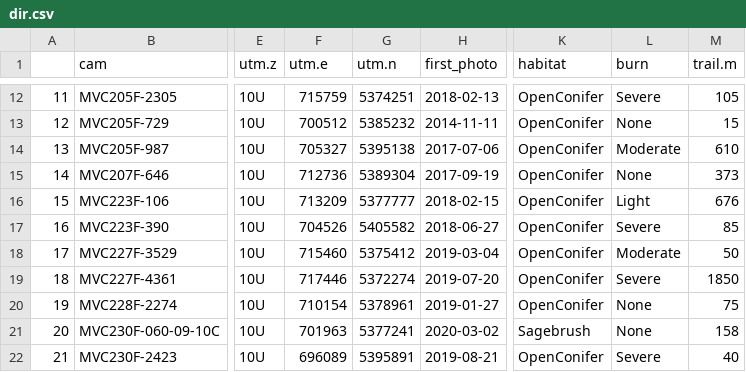
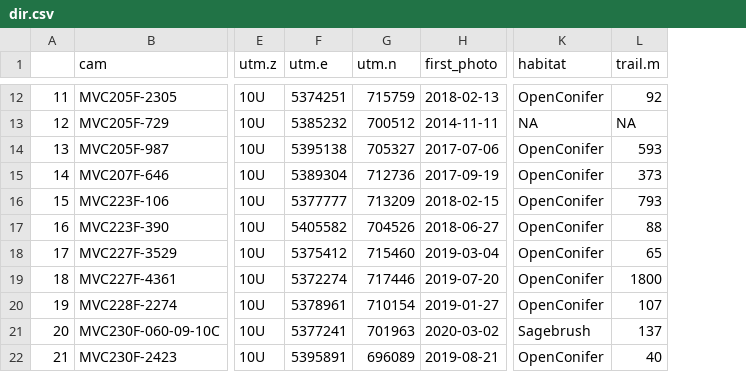
Before and after one commit to tamta117/WPPP, a CSV file: data/dir.csv, drawn as a sheet; only a part is shown, gaps mark what is left out; removed rows and columns are numbered as before the commit, all else as after; the diff covers the shown part only; the diff names each change by its address in the sheet, - before the commit and + after, or states it on an @@ line.

```diff
--- a/data/dir.csv
+++ b/data/dir.csv
-column L (burn), rows 12-22: Severe | None | Moderate | None | Light | Severe | Moderate | Severe | None | None | Severe
-F12 (utm.e): 715759
+F12 (utm.e): 5374251
-G12 (utm.n): 5374251
+G12 (utm.n): 715759
-L12 (trail.m): 105
+L12 (trail.m): 92
-F13 (utm.e): 700512
+F13 (utm.e): 5385232
-G13 (utm.n): 5385232
+G13 (utm.n): 700512
-K13 (habitat): OpenConifer
+K13 (habitat): NA
-L13 (trail.m): 15
+L13 (trail.m): NA
-F14 (utm.e): 705327
+F14 (utm.e): 5395138
-G14 (utm.n): 5395138
+G14 (utm.n): 705327
-L14 (trail.m): 610
+L14 (trail.m): 593
-F15 (utm.e): 712736
+F15 (utm.e): 5389304
-G15 (utm.n): 5389304
+G15 (utm.n): 712736
-F16 (utm.e): 713209
+F16 (utm.e): 5377777
-G16 (utm.n): 5377777
+G16 (utm.n): 713209
-L16 (trail.m): 676
+L16 (trail.m): 793
-F17 (utm.e): 704526
+F17 (utm.e): 5405582
-G17 (utm.n): 5405582
+G17 (utm.n): 704526
-L17 (trail.m): 85
+L17 (trail.m): 88
-F18 (utm.e): 715460
+F18 (utm.e): 5375412
-G18 (utm.n): 5375412
+G18 (utm.n): 715460
-L18 (trail.m): 50
+L18 (trail.m): 65
-F19 (utm.e): 717446
+F19 (utm.e): 5372274
-G19 (utm.n): 5372274
+G19 (utm.n): 717446
-L19 (trail.m): 1850
+L19 (trail.m): 1800
-F20 (utm.e): 710154
+F20 (utm.e): 5378961
-G20 (utm.n): 5378961
+G20 (utm.n): 710154
-L20 (trail.m): 75
+L20 (trail.m): 107
-F21 (utm.e): 701963
+F21 (utm.e): 5377241
-G21 (utm.n): 5377241
+G21 (utm.n): 701963
-L21 (trail.m): 158
+L21 (trail.m): 137
-F22 (utm.e): 696089
+F22 (utm.e): 5395891
-G22 (utm.n): 5395891
+G22 (utm.n): 696089
```
Also changed, not shown: 140 edited cells elsewhere in this file, 11 other files.
